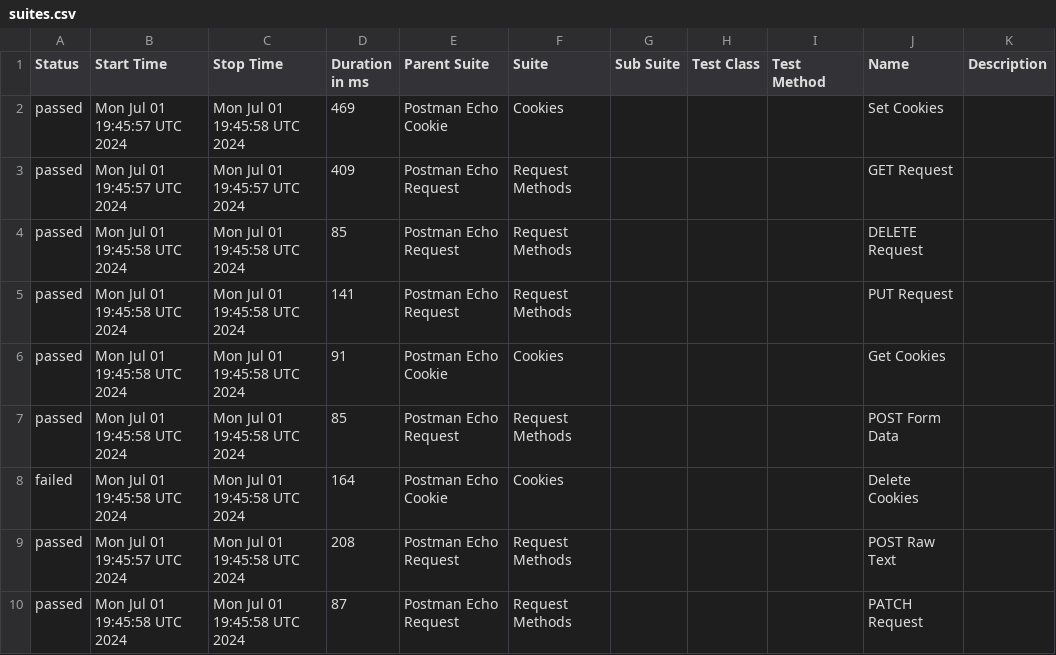
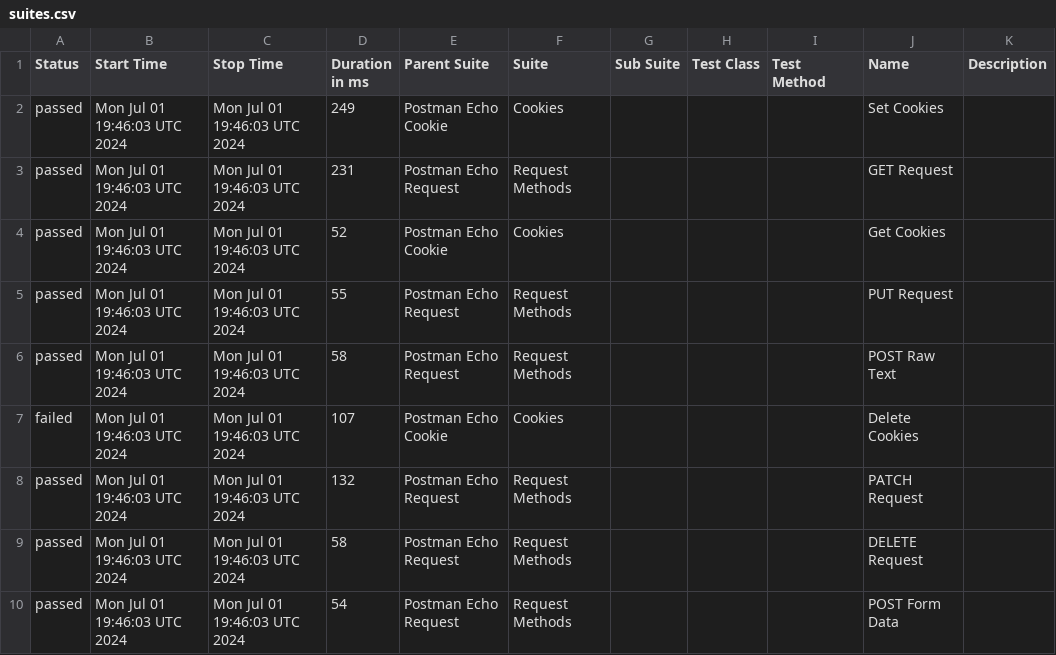
Before and after one commit to Valiantsin2021/Newman-parallel-run, a CSV file: data/suites.csv, drawn as a sheet.

```diff
--- a/data/suites.csv
+++ b/data/suites.csv
@@ -1,10 +1,10 @@
 "Status","Start Time","Stop Time","Duration in ms","Parent Suite","Suite","Sub Suite","Test Class","Test Method","Name","Description"
-"passed","Mon Jul 01 19:45:57 UTC 2024","Mon Jul 01 19:45:58 UTC 2024","469","Postman Echo Cookie","Cookies","","","","Set Cookies",""
-"passed","Mon Jul 01 19:45:57 UTC 2024","Mon Jul 01 19:45:57 UTC 2024","409","Postman Echo Request","Request Methods","","","","GET Request",""
-"passed","Mon Jul 01 19:45:58 UTC 2024","Mon Jul 01 19:45:58 UTC 2024","85","Postman Echo Request","Request Methods","","","","DELETE Request",""
-"passed","Mon Jul 01 19:45:58 UTC 2024","Mon Jul 01 19:45:58 UTC 2024","141","Postman Echo Request","Request Methods","","","","PUT Request",""
-"passed","Mon Jul 01 19:45:58 UTC 2024","Mon Jul 01 19:45:58 UTC 2024","91","Postman Echo Cookie","Cookies","","","","Get Cookies",""
-"passed","Mon Jul 01 19:45:58 UTC 2024","Mon Jul 01 19:45:58 UTC 2024","85","Postman Echo Request","Request Methods","","","","POST Form Data",""
-"failed","Mon Jul 01 19:45:58 UTC 2024","Mon Jul 01 19:45:58 UTC 2024","164","Postman Echo Cookie","Cookies","","","","Delete Cookies",""
-"passed","Mon Jul 01 19:45:57 UTC 2024","Mon Jul 01 19:45:58 UTC 2024","208","Postman Echo Request","Request Methods","","","","POST Raw Text",""
-"passed","Mon Jul 01 19:45:58 UTC 2024","Mon Jul 01 19:45:58 UTC 2024","87","Postman Echo Request","Request Methods","","","","PATCH Request",""
+"passed","Mon Jul 01 19:46:03 UTC 2024","Mon Jul 01 19:46:03 UTC 2024","249","Postman Echo Cookie","Cookies","","","","Set Cookies",""
+"passed","Mon Jul 01 19:46:03 UTC 2024","Mon Jul 01 19:46:03 UTC 2024","231","Postman Echo Request","Request Methods","","","","GET Request",""
+"passed","Mon Jul 01 19:46:03 UTC 2024","Mon Jul 01 19:46:03 UTC 2024","52","Postman Echo Cookie","Cookies","","","","Get Cookies",""
+"passed","Mon Jul 01 19:46:03 UTC 2024","Mon Jul 01 19:46:03 UTC 2024","55","Postman Echo Request","Request Methods","","","","PUT Request",""
+"passed","Mon Jul 01 19:46:03 UTC 2024","Mon Jul 01 19:46:03 UTC 2024","58","Postman Echo Request","Request Methods","","","","POST Raw Text",""
+"failed","Mon Jul 01 19:46:03 UTC 2024","Mon Jul 01 19:46:03 UTC 2024","107","Postman Echo Cookie","Cookies","","","","Delete Cookies",""
+"passed","Mon Jul 01 19:46:03 UTC 2024","Mon Jul 01 19:46:03 UTC 2024","132","Postman Echo Request","Request Methods","","","","PATCH Request",""
+"passed","Mon Jul 01 19:46:03 UTC 2024","Mon Jul 01 19:46:03 UTC 2024","58","Postman Echo Request","Request Methods","","","","DELETE Request",""
+"passed","Mon Jul 01 19:46:03 UTC 2024","Mon Jul 01 19:46:03 UTC 2024","54","Postman Echo Request","Request Methods","","","","POST Form Data",""
```
Also changed, not shown: data/behaviors.csv, 53 other files.
